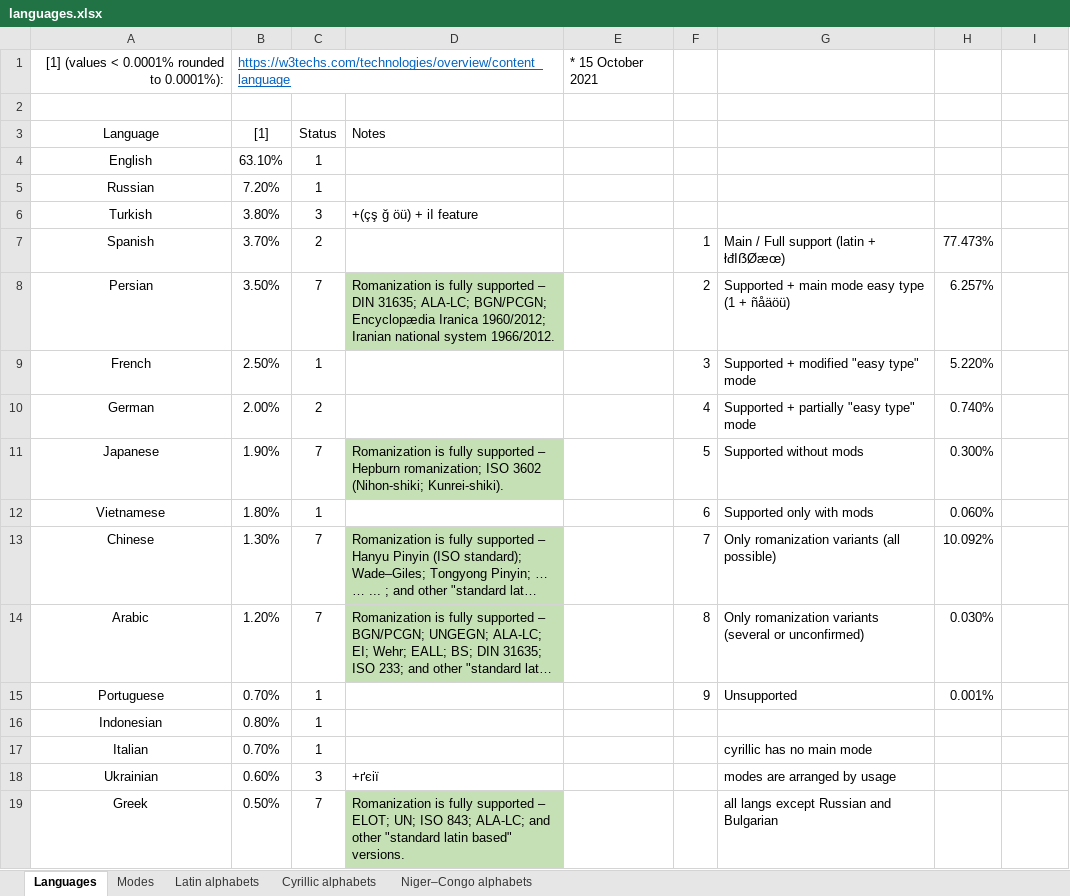
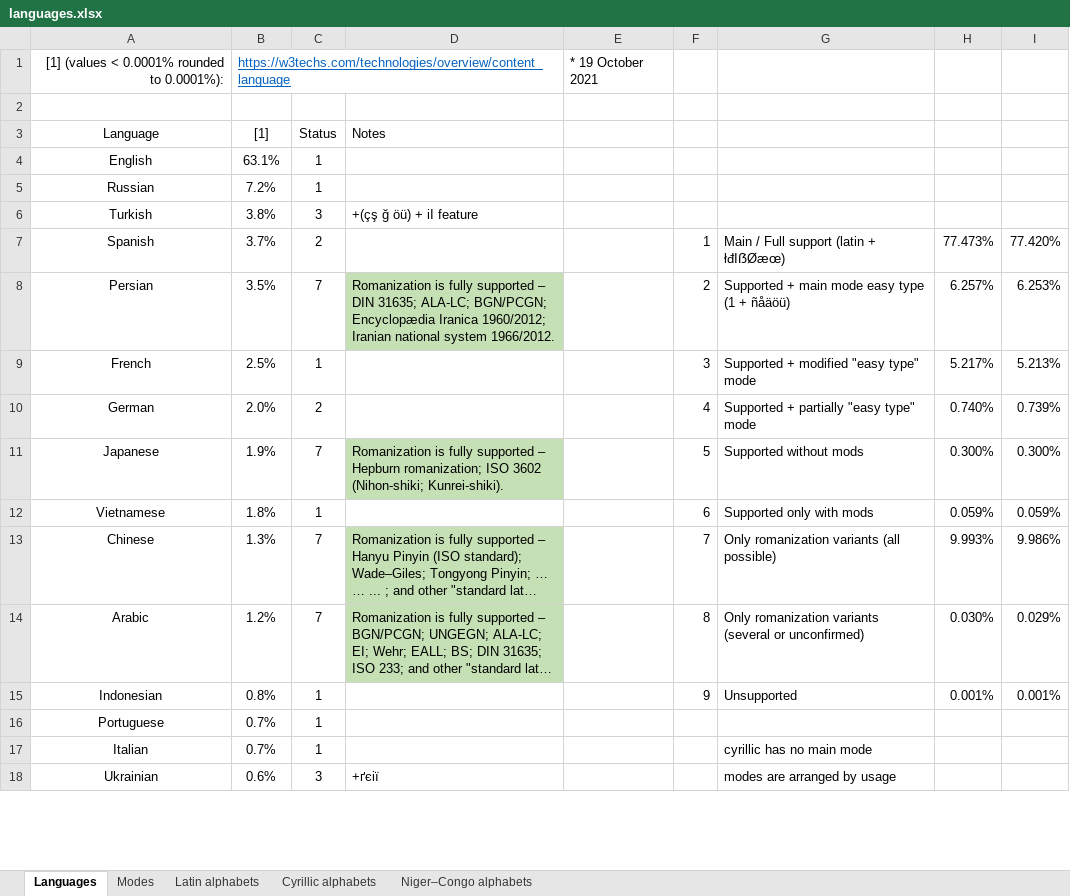
Before and after one commit to uqqu/qPhyx, an Excel workbook: external/languages.xlsx, sheet Languages, drawn as a sheet; only a part is shown; long unchanged cells end in …; values as stored, in another font and other column widths than the file's, no borders; conditional formats not drawn; removed rows and columns are numbered as before the commit, all else as after; the diff covers the shown part only; the diff names each change by its address in the sheet, - before the commit and + after, or states it on an @@ line.

Commit message:
update language usage statistics; add cheatsheet.png

```diff
--- a/external/languages.xlsx (sheet Languages)
+++ b/external/languages.xlsx (sheet Languages)
-E1: * 15 October 2021
+E1: * 19 October 2021
-B4: 63.10%
+B4: 63.1%
-B5: 7.20%
+B5: 7.2%
-B6: 3.80%
+B6: 3.8%
-B7: 3.70%
+B7: 3.7%
-I7: (empty)
+I7: 77.420%
-B8: 3.50%
+B8: 3.5%
-I8: (empty)
+I8: 6.253%
-B9: 2.50%
+B9: 2.5%
-H9: 5.220%
+H9: 5.217%
-I9: (empty)
+I9: 5.213%
-B10: 2.00%
+B10: 2.0%
-I10: (empty)
+I10: 0.739%
-B11: 1.90%
+B11: 1.9%
-I11: (empty)
+I11: 0.300%
-B12: 1.80%
+B12: 1.8%
-H12: 0.060%
+H12: 0.059%
-I12: (empty)
+I12: 0.059%
-B13: 1.30%
+B13: 1.3%
-H13: 10.092%
+H13: 9.993%
-I13: (empty)
+I13: 9.986%
-B14: 1.20%
+B14: 1.2%
-I14: (empty)
+I14: 0.029%
+row 15: Indonesian | 0.8% | 1 |  |  | 9 | Unsupported | 0.001% | 0.001%
-B16: 0.70%
+B16: 0.7%
-F16: 9
+F16: (empty)
-G16: Unsupported
+G16: (empty)
-H16: 0.001%
+H16: (empty)
-row 16: Indonesian | 0.80% | 1
-B17: 0.70%
+B17: 0.7%
-B18: 0.60%
+B18: 0.6%
-row 19: Greek | 0.50% | 7 | Romanization is fully supported – ELOT; UN; ISO 843; ALA-LC; and other "standard latin based" versions. |  |  | all langs except Russian and Bulgarian
```
Also changed, not shown: 1 added row and 67 edited cells elsewhere in this sheet, external/calculation.xlsx, 1 other file.
